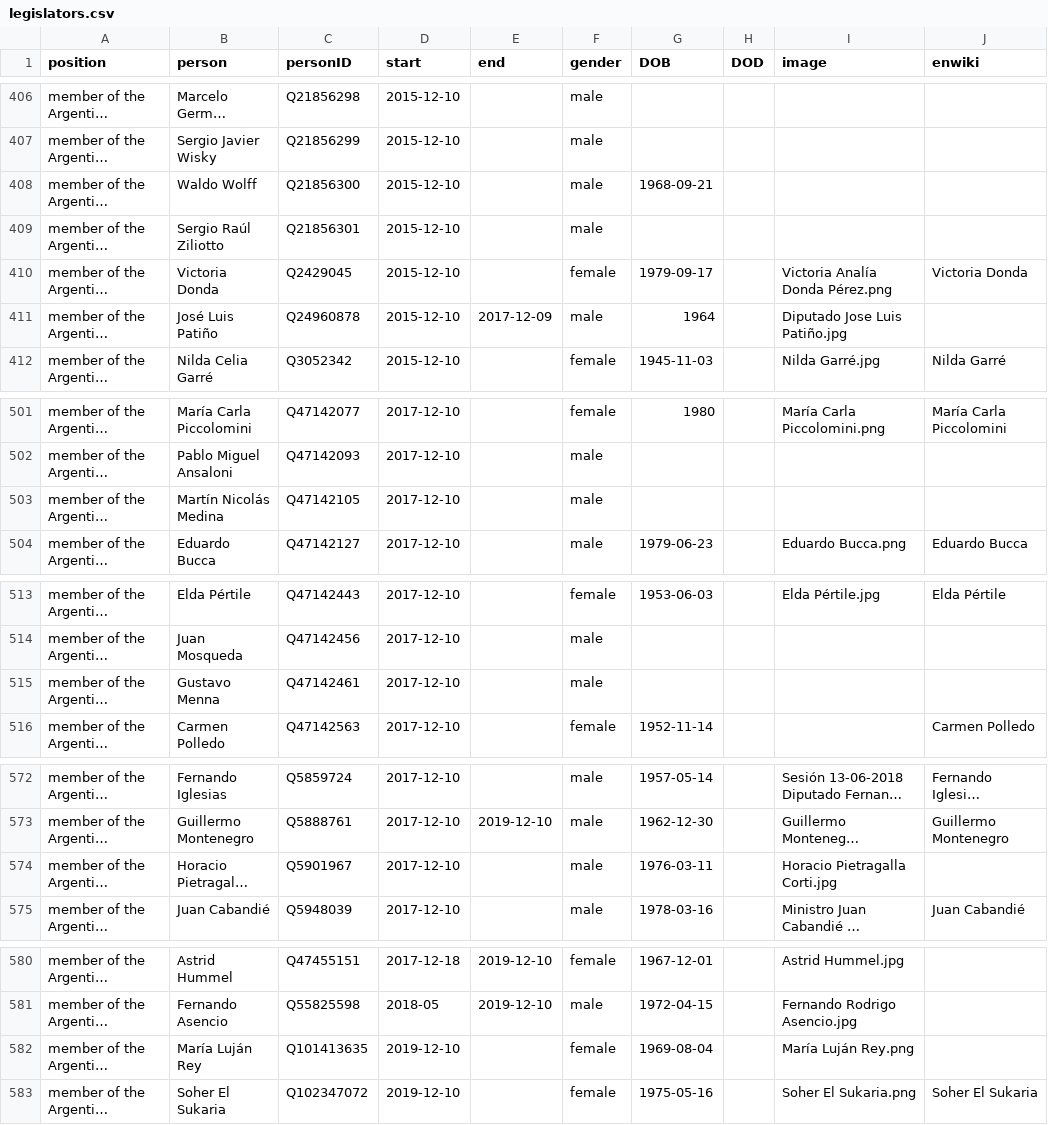
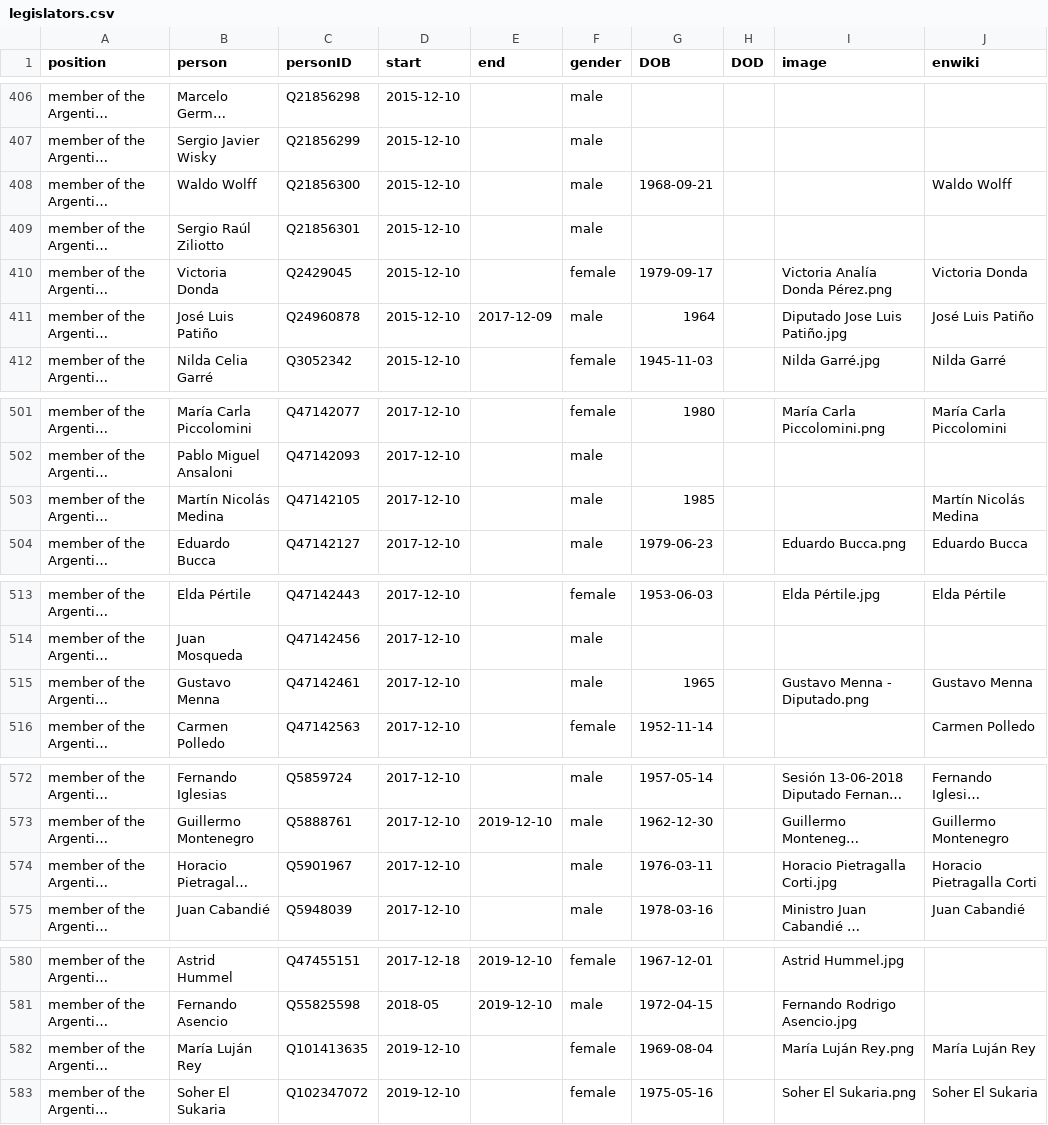
Before and after one commit to every-politician-scrapers/argentina-ministers, a CSV file: html/legislators.csv, drawn as a sheet; only a part is shown, gaps mark what is left out; long unchanged cells end in …; the diff names each change by its address in the sheet, - before the commit and + after, or states it on an @@ line.

```diff
--- a/html/legislators.csv
+++ b/html/legislators.csv
-J408 (enwiki): (empty)
+J408 (enwiki): Waldo Wolff
-J411 (enwiki): (empty)
+J411 (enwiki): José Luis Patiño
-G503 (DOB): (empty)
+G503 (DOB): 1985
-J503 (enwiki): (empty)
+J503 (enwiki): Martín Nicolás Medina
-G515 (DOB): (empty)
+G515 (DOB): 1965
-I515 (image): (empty)
+I515 (image): Gustavo Menna - Diputado.png
-J515 (enwiki): (empty)
+J515 (enwiki): Gustavo Menna
-J574 (enwiki): (empty)
+J574 (enwiki): Horacio Pietragalla Corti
-J582 (enwiki): (empty)
+J582 (enwiki): María Luján Rey
```
Also changed, not shown: html/current.csv, html/holders21.csv, 2 other files.
